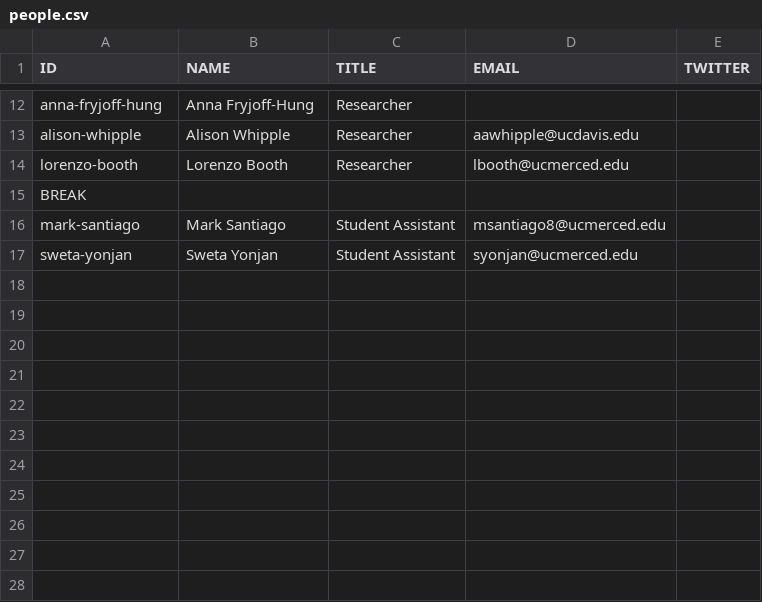
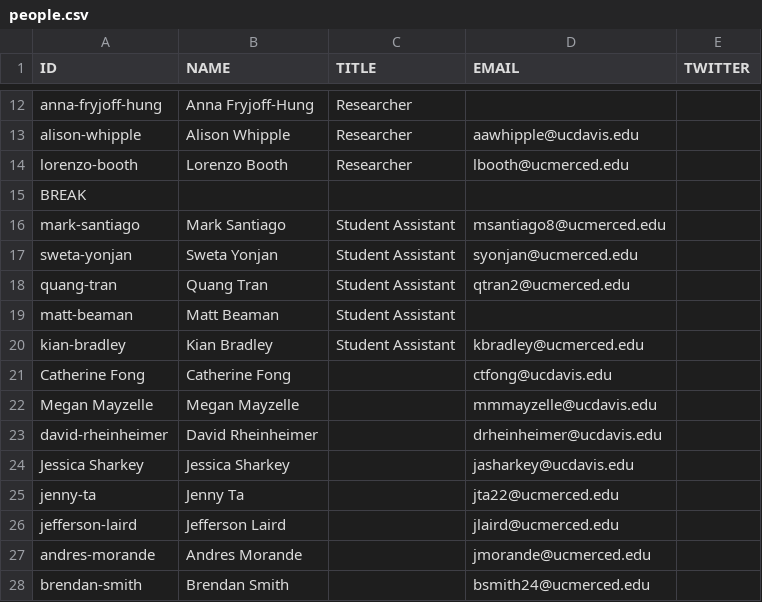
Before and after one commit to vicelab/vicelab.github.io, a CSV file: people/people.csv, drawn as a sheet; only a part is shown, gaps mark what is left out.

Commit message:
Added people

```diff
--- a/people/people.csv
+++ b/people/people.csv
@@ -17 +17,12 @@ mark-santiago,Mark Santiago,Student Assistant,msantiago8@ucmerced.edu,
 sweta-yonjan,Sweta Yonjan,Student Assistant,syonjan@ucmerced.edu,
+quang-tran,Quang Tran,Student Assistant,qtran2@ucmerced.edu,
+matt-beaman,Matt Beaman,Student Assistant,,
+kian-bradley,Kian Bradley,Student Assistant,kbradley@ucmerced.edu,
+Catherine Fong,Catherine Fong,,ctfong@ucdavis.edu,
+Megan Mayzelle,Megan Mayzelle,,mmmayzelle@ucdavis.edu,
+david-rheinheimer,David Rheinheimer,,drheinheimer@ucdavis.edu,
+Jessica Sharkey,Jessica Sharkey,,jasharkey@ucdavis.edu,
+jenny-ta,Jenny Ta,,jta22@ucmerced.edu,
+jefferson-laird,Jefferson Laird,,jlaird@ucmerced.edu,
+andres-morande,Andres Morande,,jmorande@ucmerced.edu,
+brendan-smith,Brendan Smith,,bsmith24@ucmerced.edu,
```
Also changed, not shown: 7 other files.
